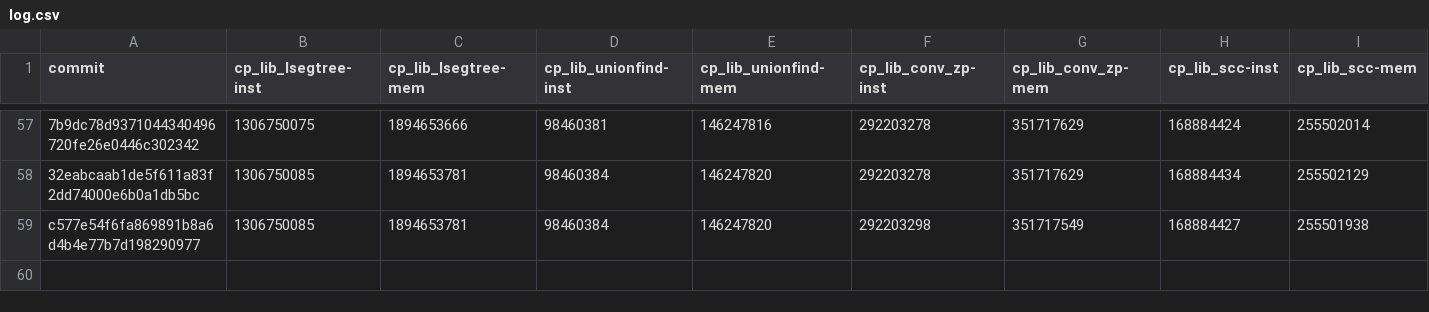
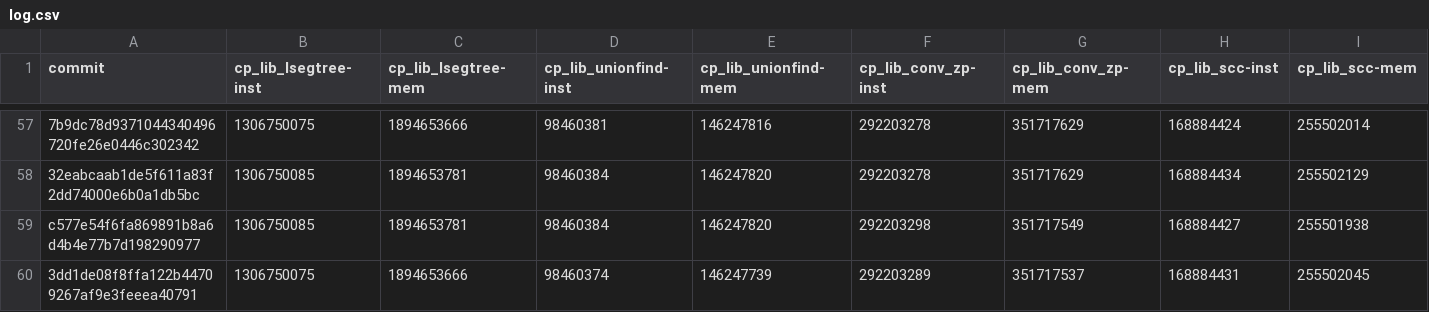
Before and after one commit to tttmmmyyyy/fixlang, a CSV file: benchmark/speedtest/log.csv, drawn as a sheet; only a part is shown, gaps mark what is left out; rows hold the shown columns only; the diff names each change by its address in the sheet, - before the commit and + after, or states it on an @@ line.

```diff
--- a/benchmark/speedtest/log.csv
+++ b/benchmark/speedtest/log.csv
+row 60: 3dd1de08f8ffa122b44709267af9e3feeea40791 | 1306750075 | 1894653666 | 98460374 | 146247739 | 292203289 | 351717537 | 168884431 | 255502045
```
Also changed, not shown: 1 other file.
